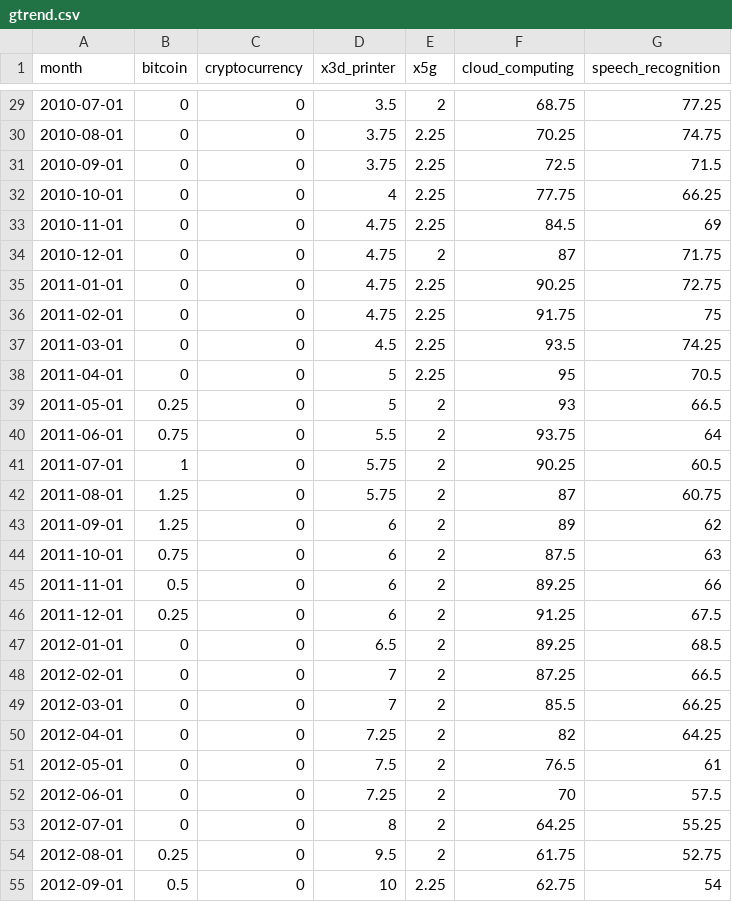
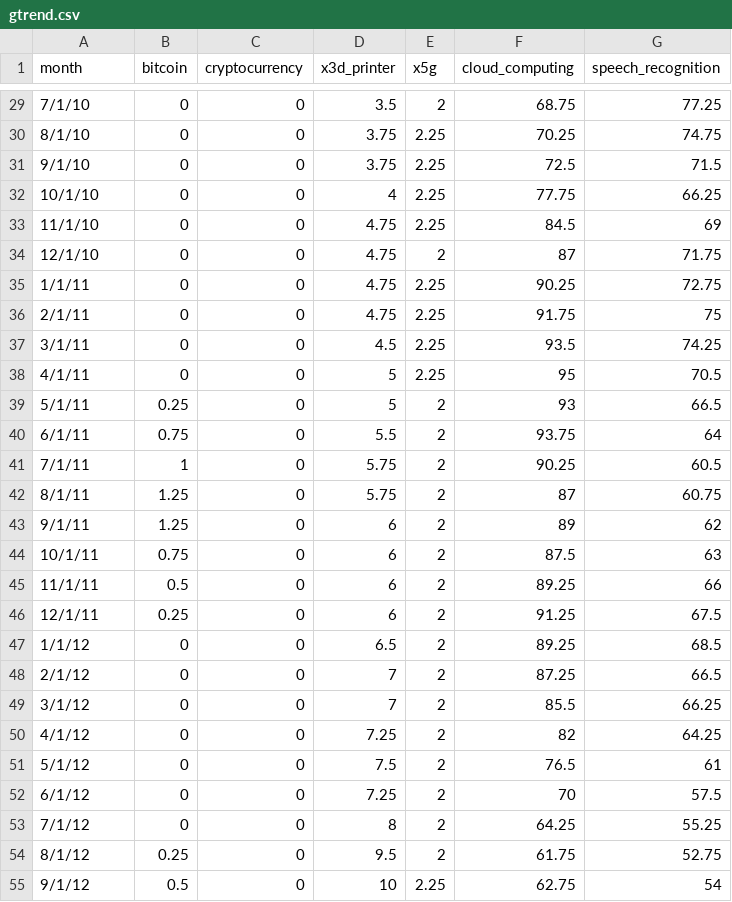
Before and after one commit to harryhendharto/linechart1, a CSV file: gtrend.csv, drawn as a sheet; only a part is shown, gaps mark what is left out; the diff covers the shown part only.

```diff
--- a/gtrend.csv
+++ b/gtrend.csv
@@ -29,27 +29,27 @@
-2010-07-01,0,0,3.5,2,68.75,77.25
-2010-08-01,0,0,3.75,2.25,70.25,74.75
-2010-09-01,0,0,3.75,2.25,72.5,71.5
-2010-10-01,0,0,4,2.25,77.75,66.25
-2010-11-01,0,0,4.75,2.25,84.5,69
-2010-12-01,0,0,4.75,2,87,71.75
-2011-01-01,0,0,4.75,2.25,90.25,72.75
-2011-02-01,0,0,4.75,2.25,91.75,75
-2011-03-01,0,0,4.5,2.25,93.5,74.25
-2011-04-01,0,0,5,2.25,95,70.5
-2011-05-01,0.25,0,5,2,93,66.5
-2011-06-01,0.75,0,5.5,2,93.75,64
-2011-07-01,1,0,5.75,2,90.25,60.5
-2011-08-01,1.25,0,5.75,2,87,60.75
-2011-09-01,1.25,0,6,2,89,62
-2011-10-01,0.75,0,6,2,87.5,63
-2011-11-01,0.5,0,6,2,89.25,66
-2011-12-01,0.25,0,6,2,91.25,67.5
-2012-01-01,0,0,6.5,2,89.25,68.5
-2012-02-01,0,0,7,2,87.25,66.5
-2012-03-01,0,0,7,2,85.5,66.25
-2012-04-01,0,0,7.25,2,82,64.25
-2012-05-01,0,0,7.5,2,76.5,61
-2012-06-01,0,0,7.25,2,70,57.5
-2012-07-01,0,0,8,2,64.25,55.25
-2012-08-01,0.25,0,9.5,2,61.75,52.75
-2012-09-01,0.5,0,10,2.25,62.75,54
+7/1/10,0,0,3.5,2,68.75,77.25
+8/1/10,0,0,3.75,2.25,70.25,74.75
+9/1/10,0,0,3.75,2.25,72.5,71.5
+10/1/10,0,0,4,2.25,77.75,66.25
+11/1/10,0,0,4.75,2.25,84.5,69
+12/1/10,0,0,4.75,2,87,71.75
+1/1/11,0,0,4.75,2.25,90.25,72.75
+2/1/11,0,0,4.75,2.25,91.75,75
+3/1/11,0,0,4.5,2.25,93.5,74.25
+4/1/11,0,0,5,2.25,95,70.5
+5/1/11,0.25,0,5,2,93,66.5
+6/1/11,0.75,0,5.5,2,93.75,64
+7/1/11,1,0,5.75,2,90.25,60.5
+8/1/11,1.25,0,5.75,2,87,60.75
+9/1/11,1.25,0,6,2,89,62
+10/1/11,0.75,0,6,2,87.5,63
+11/1/11,0.5,0,6,2,89.25,66
+12/1/11,0.25,0,6,2,91.25,67.5
+1/1/12,0,0,6.5,2,89.25,68.5
+2/1/12,0,0,7,2,87.25,66.5
+3/1/12,0,0,7,2,85.5,66.25
+4/1/12,0,0,7.25,2,82,64.25
+5/1/12,0,0,7.5,2,76.5,61
+6/1/12,0,0,7.25,2,70,57.5
+7/1/12,0,0,8,2,64.25,55.25
+8/1/12,0.25,0,9.5,2,61.75,52.75
+9/1/12,0.5,0,10,2.25,62.75,54
```
Also changed, not shown: 131 edited cells elsewhere in this file, 2 other files.
